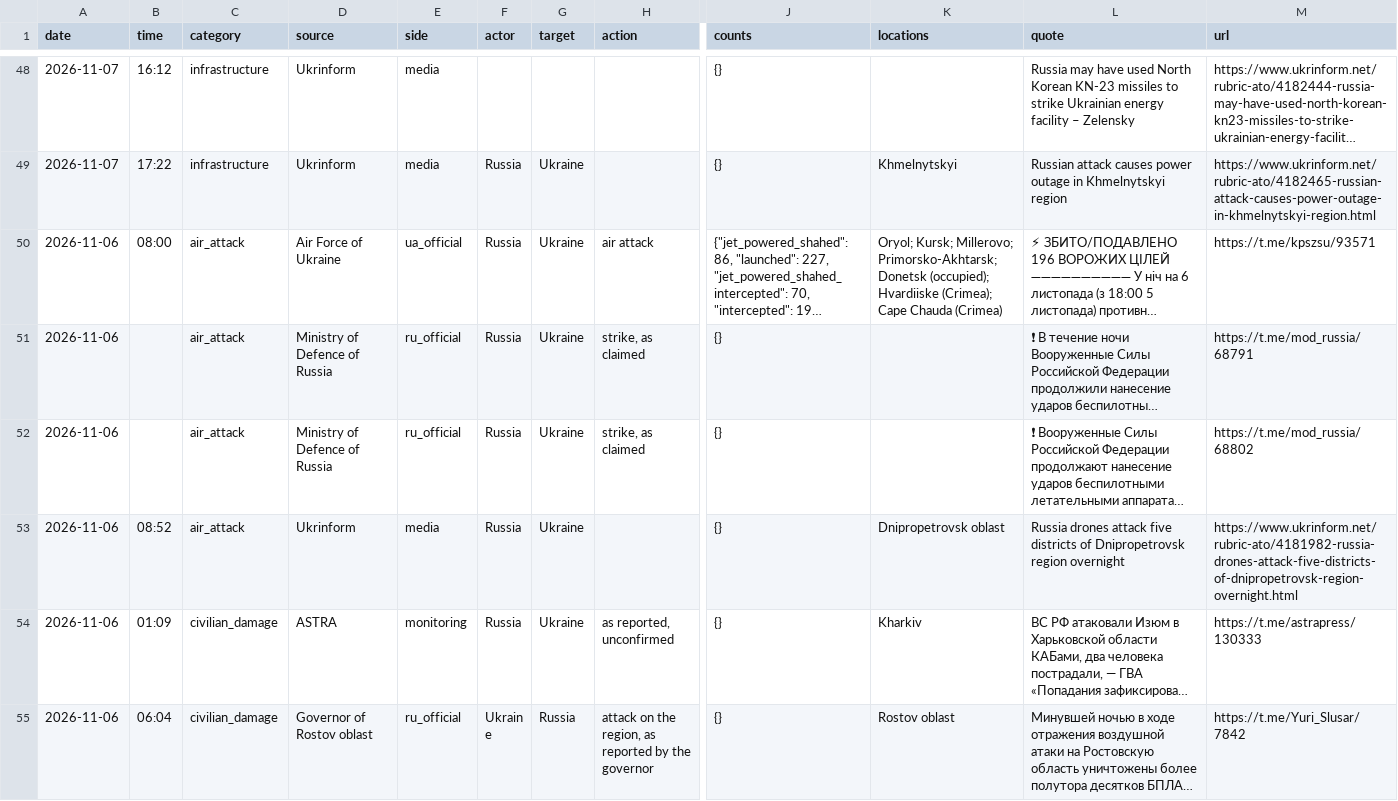
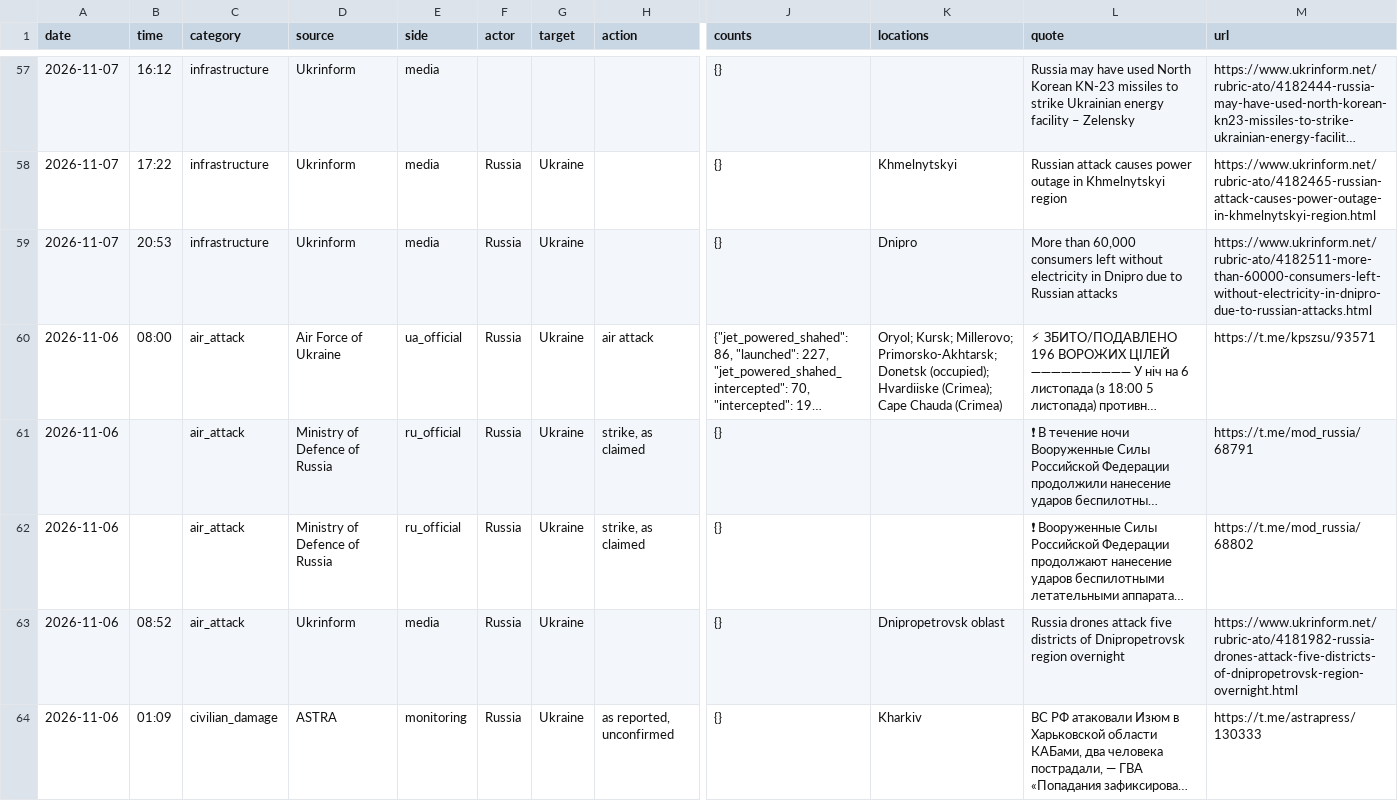
Before and after one commit to avalynn-circe/war-ledger, a CSV file: site/events.csv, drawn as a sheet; only a part is shown, gaps mark what is left out; the shorter side is filled out with more unchanged rows; long unchanged cells end in …; rows hold the shown columns only; the diff covers the shown part only; the diff names each change by its address in the sheet, - before the commit and + after, or states it on an @@ line.

```diff
--- a/site/events.csv
+++ b/site/events.csv
+row 59: 2026-11-07 | 20:53 | infrastructure | Ukrinform | media | Russia | Ukraine |  | {} | Dnipro | More than 60,000 consumers left without electricity in Dnipro due to Russian attacks | https://www.ukrinform.net/rubric-ato/4182511-more-than-60000-consumers-left-without-electricity-in-dnipro-due-to-russian-attacks.html
```
Also changed, not shown: 9 added rows elsewhere in this file, 50 other files.
